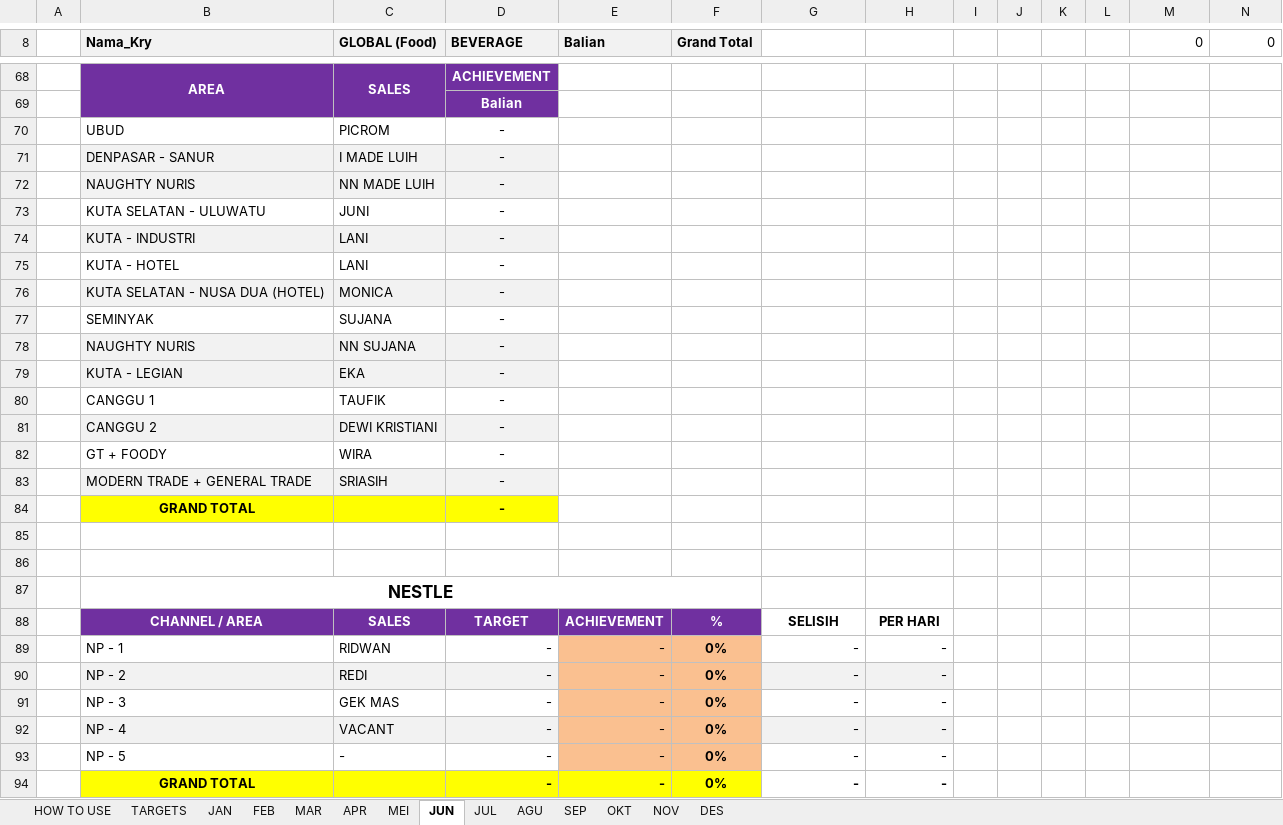
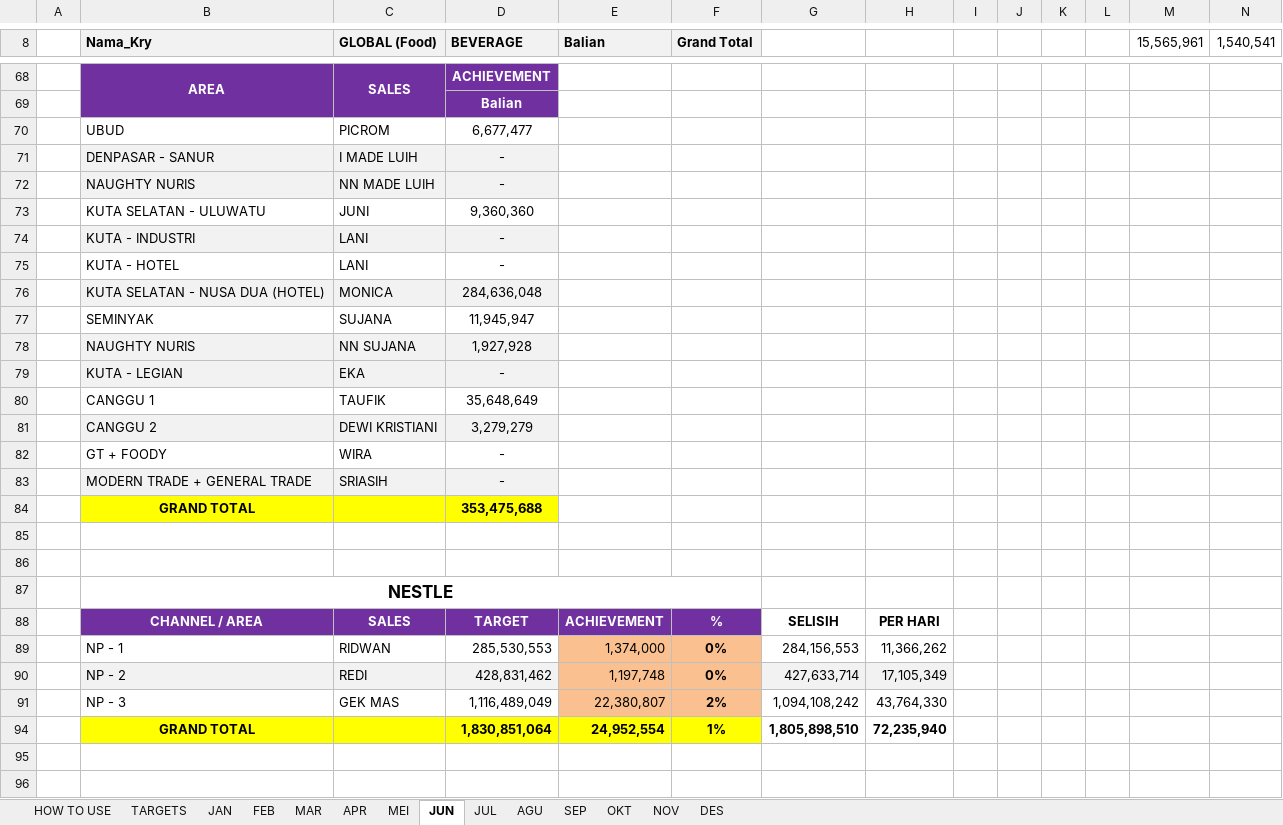
Before and after one commit to RandyT25/MKU-MKS-Area-Dashboard, an Excel workbook: uploads/DATA PENCAPAIAN 2026.xlsx, sheet JUN, drawn as a sheet; only a part is shown, gaps mark what is left out; values as stored, in another font and other column widths than the file's, no borders; conditional formats not drawn; removed rows and columns are numbered as before the commit, all else as after; the diff covers the shown part only; the diff names each change by its address in the sheet, - before the commit and + after, or states it on an @@ line.

Commit message:
Add files via upload

```diff
--- a/uploads/DATA PENCAPAIAN 2026.xlsx (sheet JUN)
+++ b/uploads/DATA PENCAPAIAN 2026.xlsx (sheet JUN)
-M8: 0
+M8: 15,565,961
-N8: 0
+N8: 1,540,541
-D70 (BEVERAGE): -
+D70 (BEVERAGE): 6,677,477
-D73 (BEVERAGE): -
+D73 (BEVERAGE): 9,360,360
-D76 (BEVERAGE): -
+D76 (BEVERAGE): 284,636,048
-D77 (BEVERAGE): -
+D77 (BEVERAGE): 11,945,947
-D78 (BEVERAGE): -
+D78 (BEVERAGE): 1,927,928
-D80 (BEVERAGE): -
+D80 (BEVERAGE): 35,648,649
-D81 (BEVERAGE): -
+D81 (BEVERAGE): 3,279,279
-D84 (BEVERAGE): -
+D84 (BEVERAGE): 353,475,688
-row 89:  | NP - 1 | RIDWAN | - | - | 0% | - | -
-row 90:  | NP - 2 | REDI | - | - | 0% | - | -
-row 91:  | NP - 3 | GEK MAS | - | - | 0% | - | -
@@ row 92 hidden:  | NP - 4 | VACANT | - | - | 0% | - | - @@
@@ row 93 hidden:  | NP - 5 | - | - | - | 0% | - | - @@
-row 94:  | GRAND TOTAL |  | - | - | 0% | - | -
+row 89:  | NP - 1 | RIDWAN | 285,530,553 | 1,374,000 | 0% | 284,156,553 | 11,366,262
+row 90:  | NP - 2 | REDI | 428,831,462 | 1,197,748 | 0% | 427,633,714 | 17,105,349
+row 91:  | NP - 3 | GEK MAS | 1,116,489,049 | 22,380,807 | 2% | 1,094,108,242 | 43,764,330
+row 94:  | GRAND TOTAL |  | 1,830,851,064 | 24,952,554 | 1% | 1,805,898,510 | 72,235,940
```
Also changed, not shown: 34 added rows, 34 removed rows and 15 edited cells elsewhere in this sheet, sheet TARGETS, sheet MEI, 6 other files.
